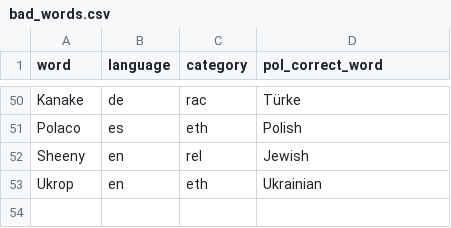
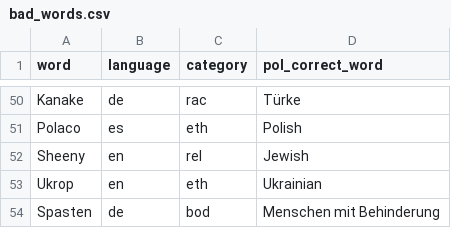
Before and after one commit to juliandehne/whowhatwhy, a CSV file: delab/nce/bad_words.csv, drawn as a sheet; only a part is shown, gaps mark what is left out.

```diff
--- a/delab/nce/bad_words.csv
+++ b/delab/nce/bad_words.csv
@@ -53 +53,2 @@ Sheeny,en,rel,Jewish
 Ukrop,en,eth,Ukrainian
+Spasten,de,bod,Menschen mit Behinderung
```
Also changed, not shown: 7 other files.
